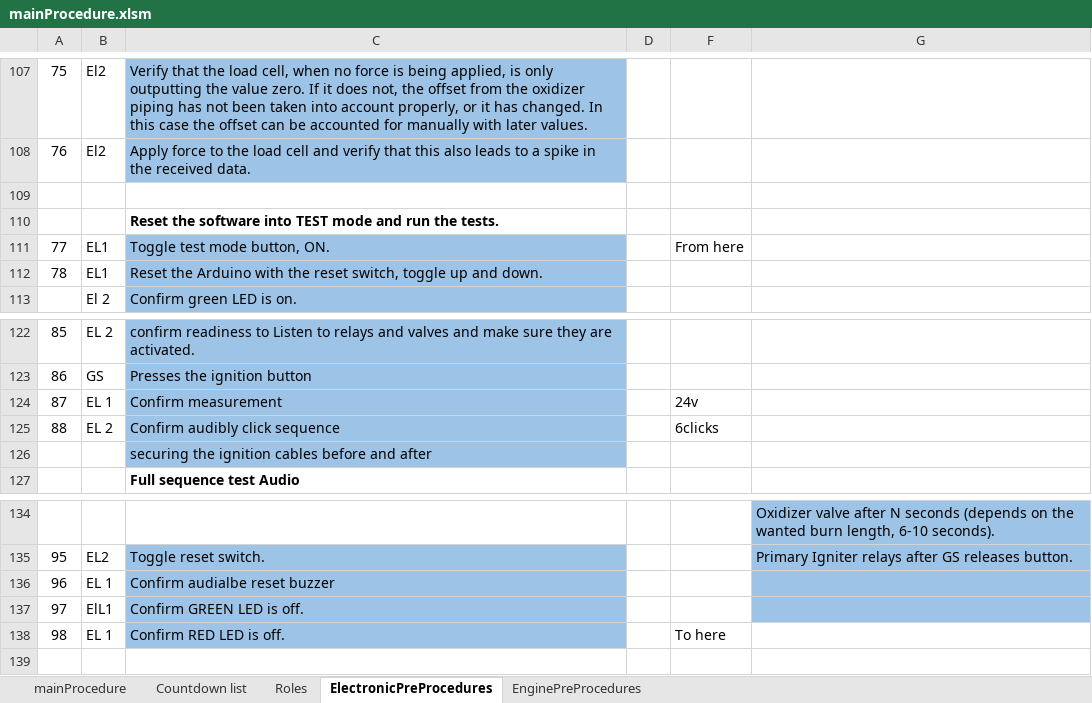
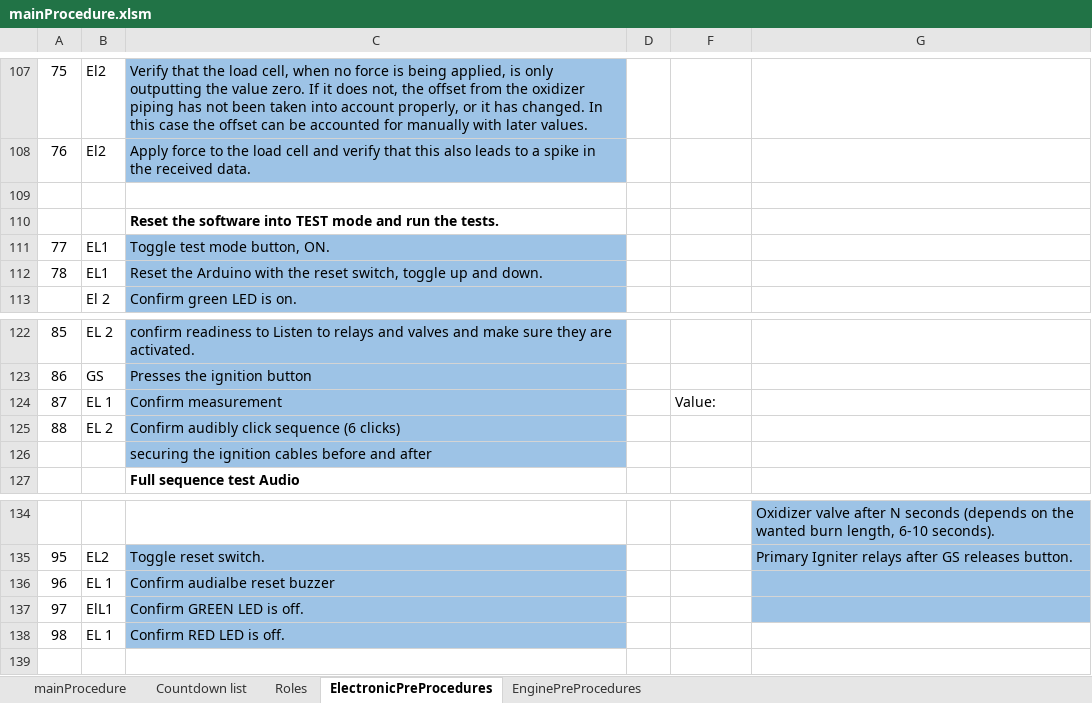
Before and after one commit to finhan-2/RavenProcedure, an Excel workbook: mainProcedure.xlsm, sheet ElectronicPreProcedures, drawn as a sheet; only a part is shown, gaps mark what is left out; values as stored, in another font and other column widths than the file's, no borders; charts and pictures and conditional formats not drawn; the diff names each change by its address in the sheet, - before the commit and + after, or states it on an @@ line.

Commit message:
Fixed main Procedures

```diff
--- a/mainProcedure.xlsm (sheet ElectronicPreProcedures)
+++ b/mainProcedure.xlsm (sheet ElectronicPreProcedures)
-F111: From here
+F111: (empty)
-F124: 24v
+F124: Value:
-C125: Confirm audibly click sequence
+C125: Confirm audibly click sequence (6 clicks)
-F125: 6clicks
+F125: (empty)
-F138: To here
+F138: (empty)
```
Also changed, not shown: sheet mainProcedure, formulas that keep their value, charts or pictures.
